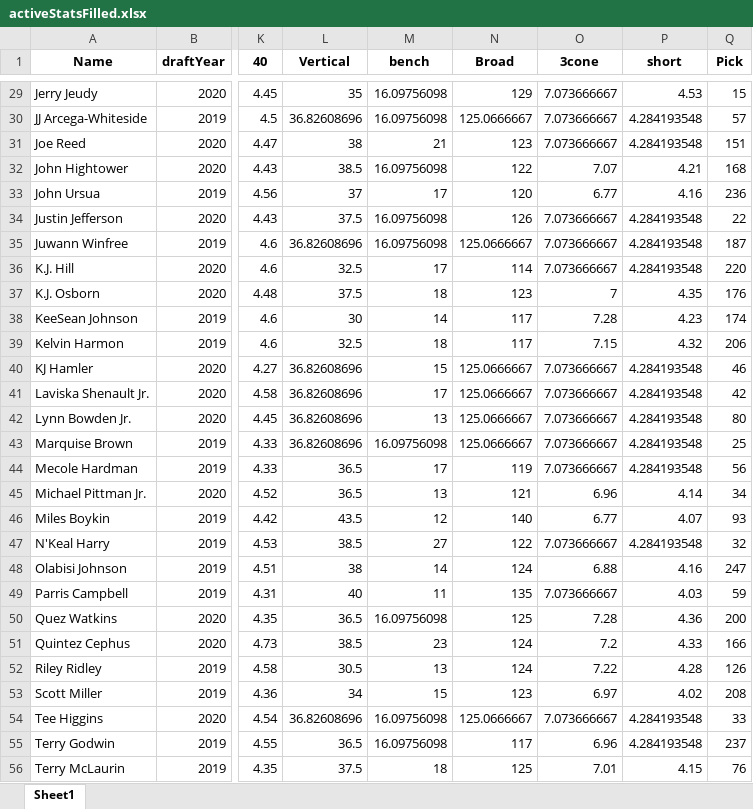
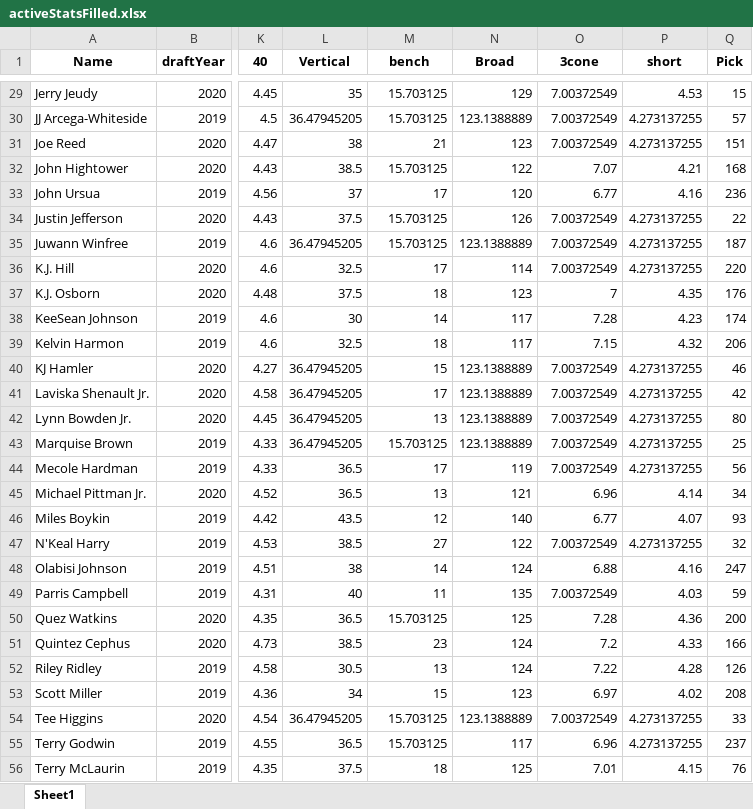
Before and after one commit to vwnorris/DraftPredictor, an Excel workbook: data/activeStatsFilled.xlsx, sheet Sheet1, drawn as a sheet; only a part is shown, gaps mark what is left out; values as stored, in another font and other column widths than the file's, no borders; the diff covers the shown part only; the diff names each change by its address in the sheet, - before the commit and + after, or states it on an @@ line.

```diff
--- a/data/activeStatsFilled.xlsx (sheet Sheet1)
+++ b/data/activeStatsFilled.xlsx (sheet Sheet1)
-M29:M30 (bench): 16.09756098
+M29:M30 (bench): 15.703125
-O29:O31 (3cone): 7.073666667
+O29:O31 (3cone): 7.00372549
-L30 (Vertical): 36.82608696
+L30 (Vertical): 36.47945205
-N30 (Broad): 125.0666667
+N30 (Broad): 123.1388889
-P30:P31 (short): 4.284193548
+P30:P31 (short): 4.273137255
-M32 (bench): 16.09756098
+M32 (bench): 15.703125
-M34:M35 (bench): 16.09756098
+M34:M35 (bench): 15.703125
-O34:O36 (3cone): 7.073666667
+O34:O36 (3cone): 7.00372549
-P34:P36 (short): 4.284193548
+P34:P36 (short): 4.273137255
-L35 (Vertical): 36.82608696
+L35 (Vertical): 36.47945205
-N35 (Broad): 125.0666667
+N35 (Broad): 123.1388889
-L40:L43 (Vertical): 36.82608696
+L40:L43 (Vertical): 36.47945205
-N40:N43 (Broad): 125.0666667
+N40:N43 (Broad): 123.1388889
-O40:O44 (3cone): 7.073666667
+O40:O44 (3cone): 7.00372549
-P40:P44 (short): 4.284193548
+P40:P44 (short): 4.273137255
-M43 (bench): 16.09756098
+M43 (bench): 15.703125
-O47 (3cone): 7.073666667
+O47 (3cone): 7.00372549
-P47 (short): 4.284193548
+P47 (short): 4.273137255
-O49 (3cone): 7.073666667
+O49 (3cone): 7.00372549
-M50 (bench): 16.09756098
+M50 (bench): 15.703125
-L54 (Vertical): 36.82608696
+L54 (Vertical): 36.47945205
-M54:M55 (bench): 16.09756098
+M54:M55 (bench): 15.703125
-N54 (Broad): 125.0666667
+N54 (Broad): 123.1388889
-O54 (3cone): 7.073666667
+O54 (3cone): 7.00372549
-P54:P55 (short): 4.284193548
+P54:P55 (short): 4.273137255
```
Also changed, not shown: 29 added rows and 47 edited cells elsewhere in this sheet, data/activeStats.xlsx, 3 other files.
